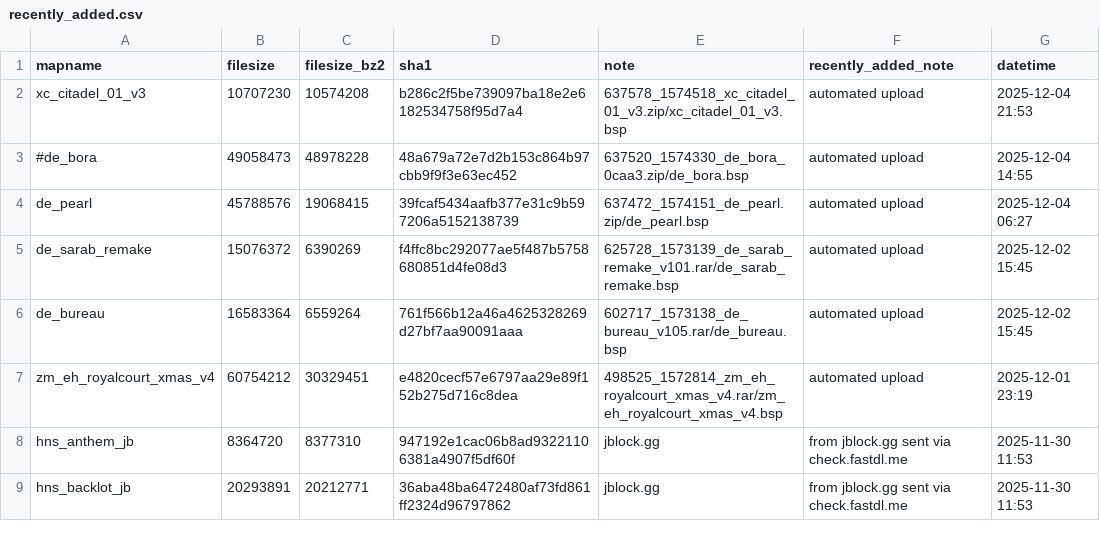
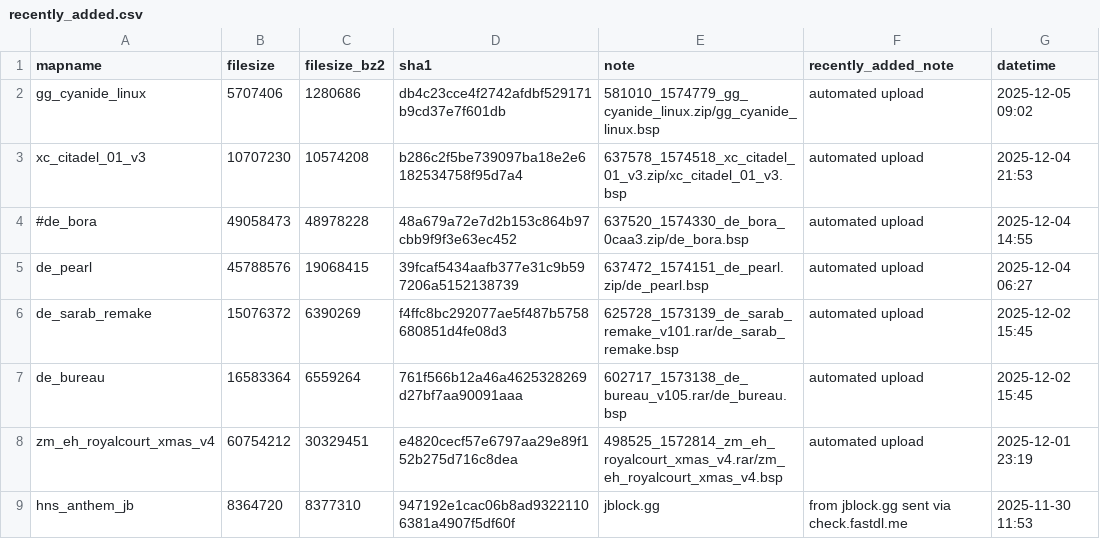
Before and after one commit to srcwr/maps-cstrike, a CSV file: recently_added.csv, drawn as a sheet; only a part is shown; the shorter side is filled out with more unchanged rows.

```diff
--- a/recently_added.csv
+++ b/recently_added.csv
@@ -1,2 +1,3 @@
 mapname,filesize,filesize_bz2,sha1,note,recently_added_note,datetime
+gg_cyanide_linux,5707406,1280686,db4c23cce4f2742afdbf529171b9cd37e7f601db,581010_1574779_gg_cyanide_linux.zip/gg_cyanide_linux.bsp,automated upload,2025-12-05 09:02
 xc_citadel_01_v3,10707230,10574208,b286c2f5be739097ba18e2e6182534758f95d7a4,637578_1574518_xc_citadel_01_v3.zip/xc_citadel_01_v3.bsp,automated upload,2025-12-04 21:53
```
Also changed, not shown: gamebanana-modified-times.csv, unprocessed/gamebanana-x-automatic.csv, 1 other file.
